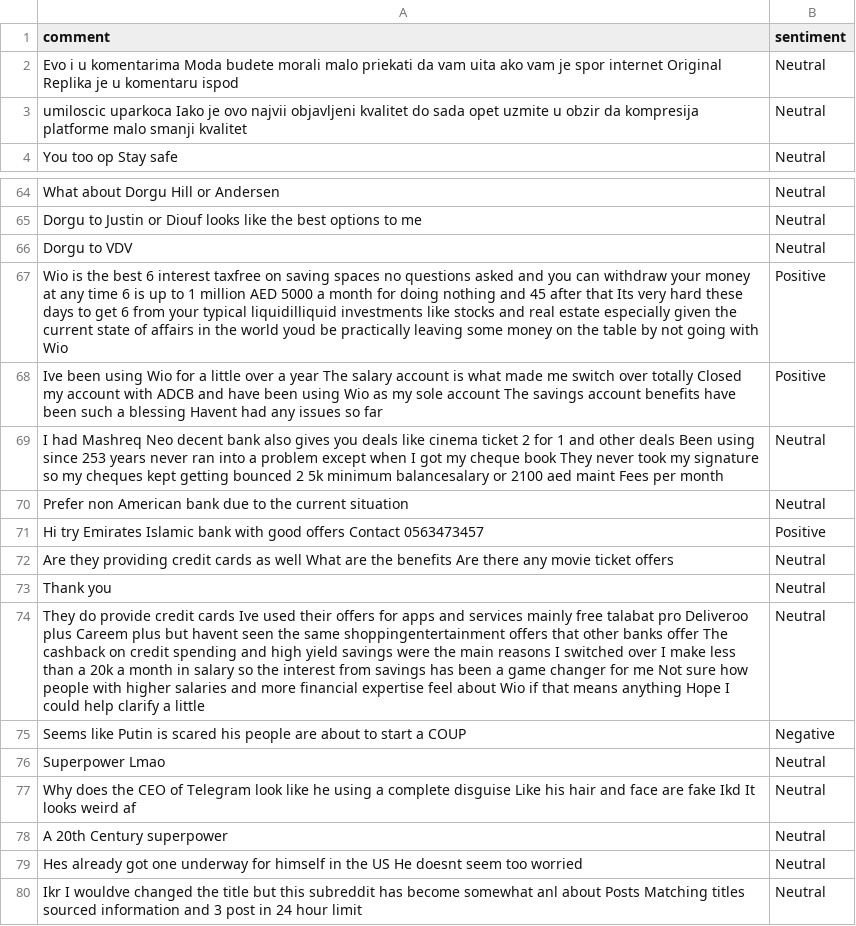
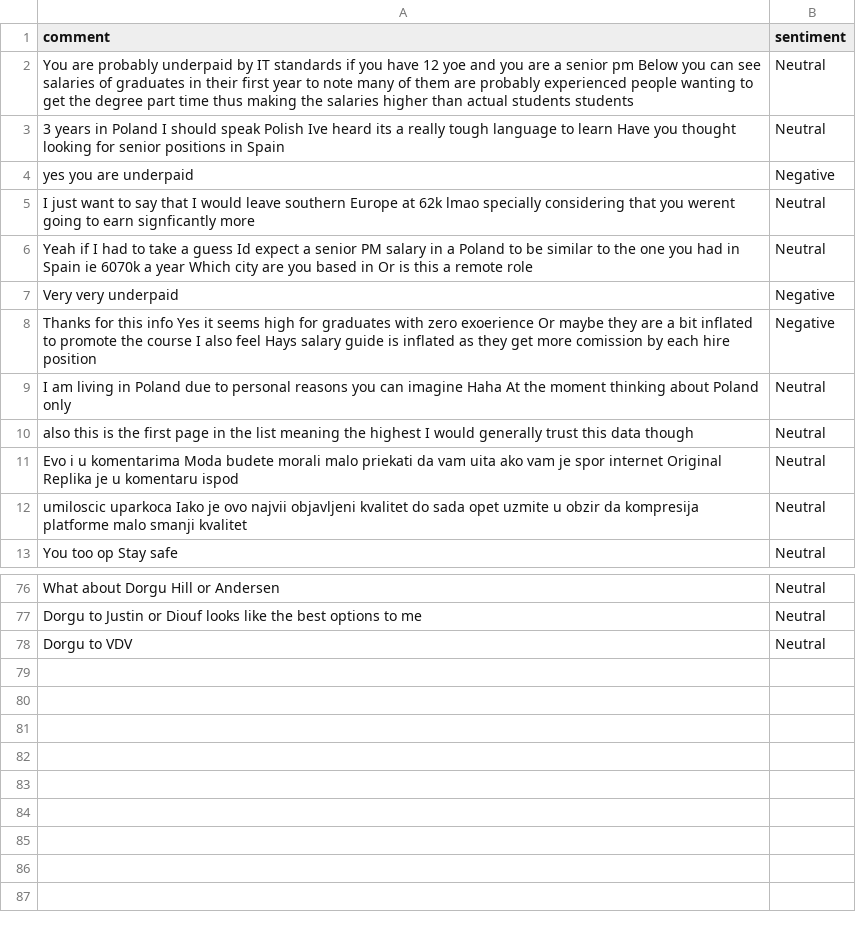
Before and after one commit to felixabraham670706/sentiment, a CSV file: sentiment.csv, drawn as a sheet; only a part is shown, gaps mark what is left out; the diff covers the shown part only.

```diff
--- a/sentiment.csv
+++ b/sentiment.csv
@@ -1,2 +1,11 @@
 comment,sentiment
+You are probably underpaid by IT standards if you have 12 yoe and you are a senior pm Below you can see salaries of graduates in their first year to note many of them are probably experienced people wanting to get the degree part time thus making the salaries higher than actual students students,Neutral
+3 years in Poland I should speak Polish Ive heard its a really tough language to learn Have you thought looking for senior positions in Spain,Neutral
+yes you are underpaid,Negative
+I just want to say that I would leave southern Europe at 62k lmao specially considering that you werent going to earn signficantly more,Neutral
+Yeah if I had to take a guess Id expect a senior PM salary in a Poland to be similar to the one you had in Spain ie 6070k a year Which city are you based in Or is this a remote role,Neutral
+Very very underpaid,Negative
+Thanks for this info Yes it seems high for graduates with zero exoerience Or maybe they are a bit inflated to promote the course I also feel Hays salary guide is inflated as they get more comission by each hire position,Negative
+I am living in Poland due to personal reasons you can imagine Haha At the moment thinking about Poland only,Neutral
+also this is the first page in the list meaning the highest I would generally trust this data though,Neutral
 Evo i u komentarima Moda budete morali malo priekati da vam uita ako vam je spor internet Original Replika je u komentaru ispod,Neutral
@@ -66,15 +78 @@ Dorgu to Justin or Diouf looks like the best options to me,Neutral
 Dorgu to VDV,Neutral
-Wio is the best 6 interest taxfree on saving spaces no questions asked and you can withdraw your money at any time 6 is up to 1 million AED 5000 a month for doing nothing and 45 after that Its very hard these days to get 6 from your typical liquidilliquid investments like stocks and real estate especially given the current state of affairs in the world youd be practically leaving some money on the table by not going with Wio,Positive
-Ive been using Wio for a little over a year The salary account is what made me switch over totally Closed my account with ADCB and have been using Wio as my sole account The savings account benefits have been such a blessing Havent had any issues so far,Positive
-I had Mashreq Neo decent bank also gives you deals like cinema ticket 2 for 1 and other deals Been using since 253 years never ran into a problem except when I got my cheque book They never took my signature so my cheques kept getting bounced 2 5k minimum balancesalary or 2100 aed maint Fees per month,Neutral
-Prefer non American bank due to the current situation,Neutral
-Hi try Emirates Islamic bank with good offers Contact 0563473457,Positive
-Are they providing credit cards as well What are the benefits Are there any movie ticket offers,Neutral
-Thank you,Neutral
-They do provide credit cards Ive used their offers for apps and services mainly free talabat pro Deliveroo plus Careem plus but havent seen the same shoppingentertainment offers that other banks offer The cashback on credit spending and high yield savings were the main reasons I switched over I make less than a 20k a month in salary so the interest from savings has been a game changer for me Not sure how people with higher salaries and more financial expertise feel about Wio if that means anything Hope I could help clarify a little,Neutral
-Seems like Putin is scared his people are about to start a COUP,Negative
-Superpower Lmao,Neutral
-Why does the CEO of Telegram look like he using a complete disguise Like his hair and face are fake Ikd It looks weird af,Neutral
-A 20th Century superpower,Neutral
-Hes already got one underway for himself in the US He doesnt seem too worried,Neutral
-Ikr I wouldve changed the title but this subreddit has become somewhat anl about Posts Matching titles sourced information and 3 post in 24 hour limit,Neutral
```
Also changed, not shown: 3 added rows and 3 edited cells elsewhere in this file.
